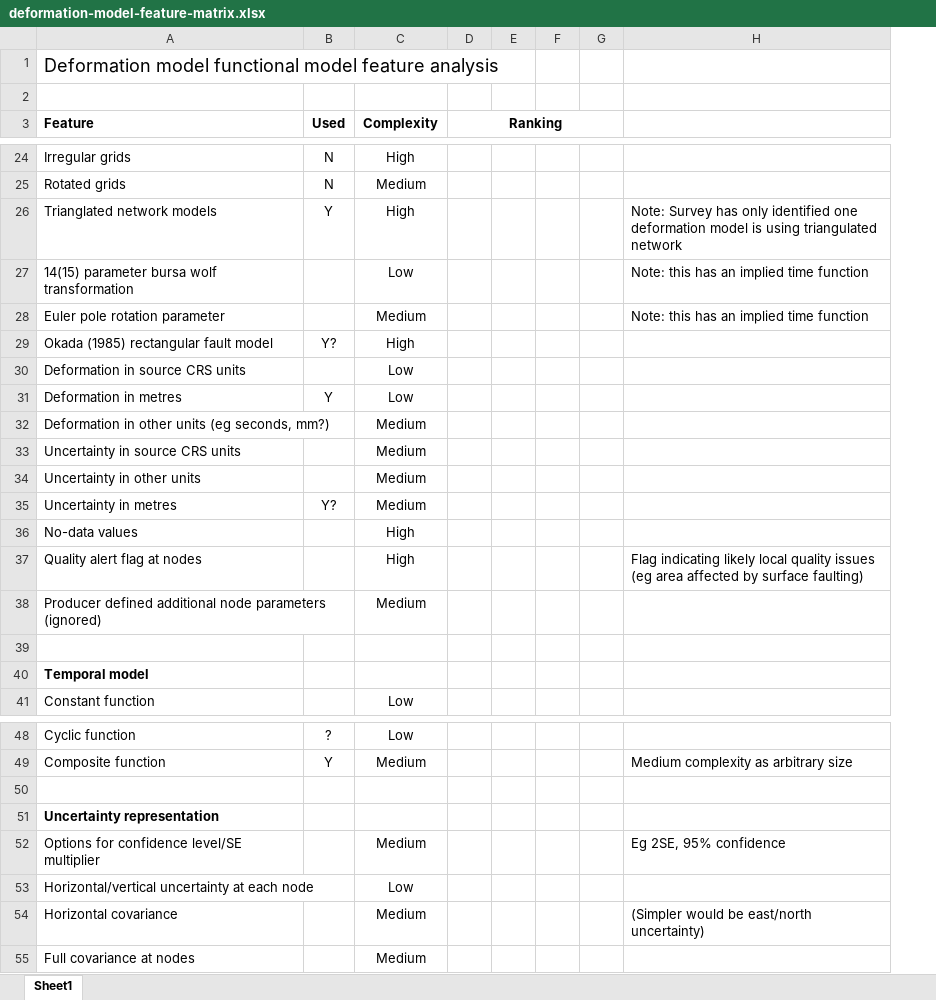
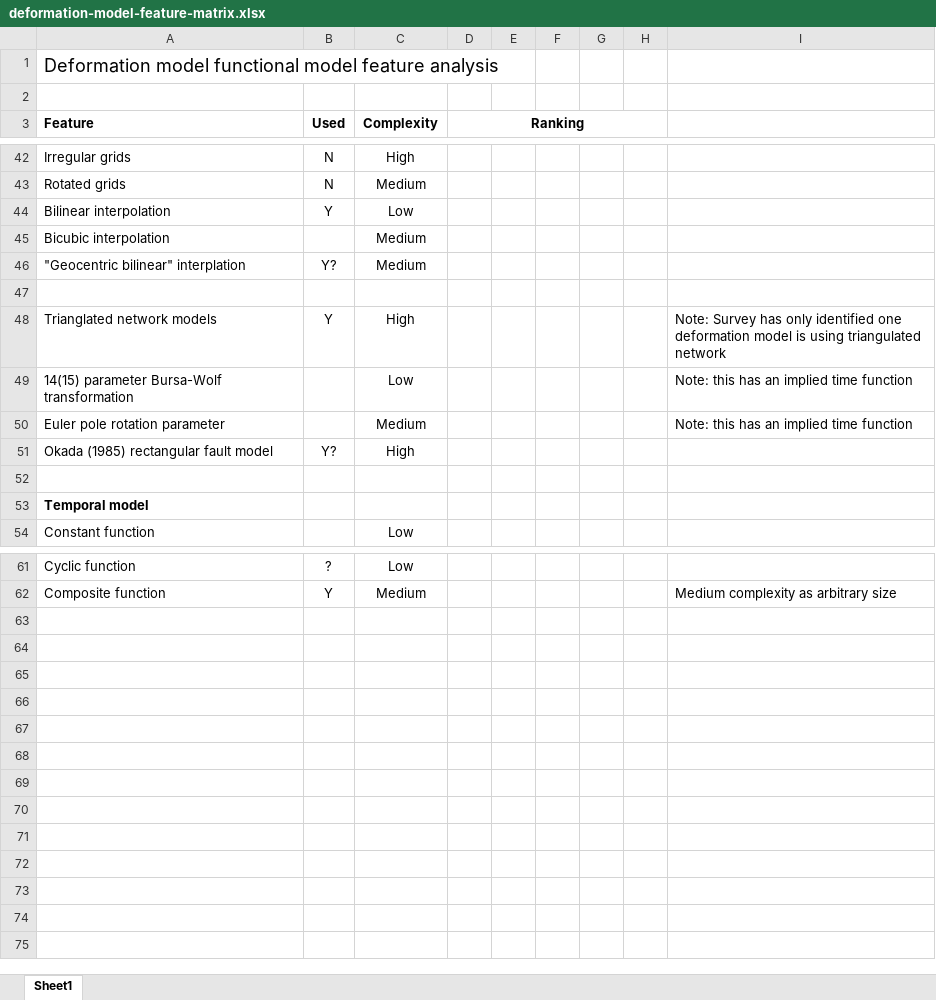
Before and after one commit to opengeospatial/CRS-Deformation-Models, an Excel workbook: feature-matrix/deformation-model-feature-matrix.xlsx, sheet Sheet1, drawn as a sheet; only a part is shown, gaps mark what is left out; values as stored, in another font and other column widths than the file's, no borders; removed rows and columns are numbered as before the commit, all else as after; the diff covers the shown part only; the diff names each change by its address in the sheet, - before the commit and + after, or states it on an @@ line.

Commit message:
Reorganisation and adding interpolation method to feature matrix

```diff
--- a/feature-matrix/deformation-model-feature-matrix.xlsx (sheet Sheet1)
+++ b/feature-matrix/deformation-model-feature-matrix.xlsx (sheet Sheet1)
+column H, empty
+row 44: Bilinear interpolation | Y | Low
+row 45: Bicubic interpolation |  | Medium
+row 46: "Geocentric bilinear" interplation | Y? | Medium
+row 47: (empty)
-A49 (Feature): 14(15) parameter bursa wolf transformation
+A49 (Feature): 14(15) parameter Bursa-Wolf transformation
-row 30: Deformation in source CRS units |  | Low
-row 31: Deformation in metres | Y | Low
-row 32: Deformation in other units (eg seconds, mm?) |  | Medium
@@ row 33 moved to row 24: Uncertainty in source CRS units @@
@@ row 34 moved to row 25: Uncertainty in other units @@
@@ row 35 moved to row 23: Uncertainty in metres @@
@@ row 36 moved to row 30: No-data values @@
@@ row 37 moved to row 31: Quality alert flag at nodes @@
-row 38: Producer defined additional node parameters (ignored) |  | Medium
-row 50: (empty)
-row 51: Uncertainty representation
@@ row 52 moved to row 26: Options for confidence level/SE multipli… @@
@@ row 53 moved to row 27: Horizontal/vertical uncertainty at each … @@
-row 54: Horizontal covariance |  | Medium |  |  |  |  | (Simpler would be east/north uncertainty)
@@ row 55 moved to row 29: Full covariance at nodes @@
```
Also changed, not shown: 10 added rows elsewhere in this sheet.
